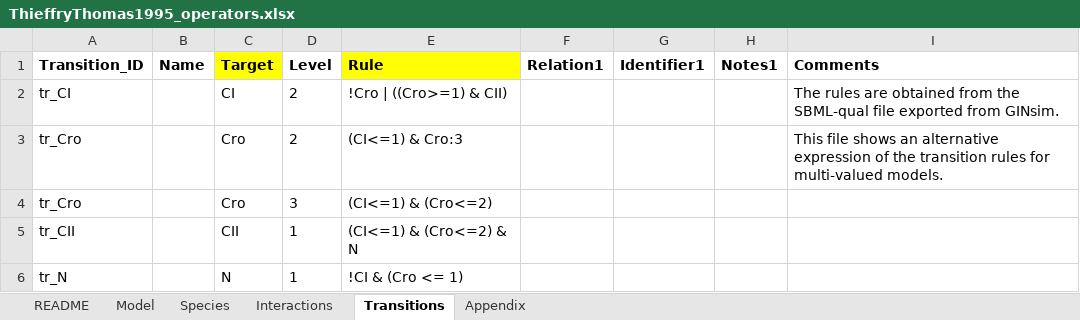
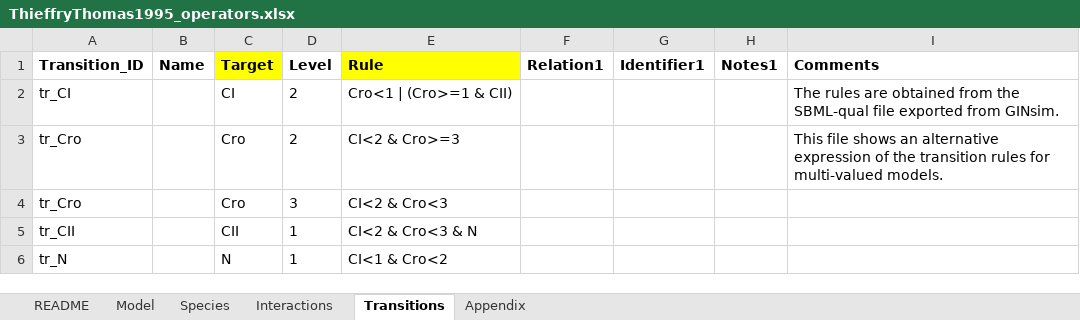
Before and after one commit to lunaticstarr/TabularQual, an Excel workbook: table/ThieffryThomas1995_operators.xlsx, sheet Transitions, drawn as a sheet; values as stored, in another font and other column widths than the file's, no borders; the diff names each change by its address in the sheet, - before the commit and + after, or states it on an @@ line.

```diff
--- a/table/ThieffryThomas1995_operators.xlsx (sheet Transitions)
+++ b/table/ThieffryThomas1995_operators.xlsx (sheet Transitions)
-E2 (Rule): !Cro | ((Cro>=1) & CII)
+E2 (Rule): Cro<1 | (Cro>=1 & CII)
-E3 (Rule): (CI<=1) & Cro:3
+E3 (Rule): CI<2 & Cro>=3
-E4 (Rule): (CI<=1) & (Cro<=2)
+E4 (Rule): CI<2 & Cro<3
-E5 (Rule): (CI<=1) & (Cro<=2) & N
+E5 (Rule): CI<2 & Cro<3 & N
-E6 (Rule): !CI & (Cro <= 1)
+E6 (Rule): CI<1 & Cro<2
```
Also changed, not shown: table/ThieffryThomas1995_multivalue.xlsx, 8 other files.
